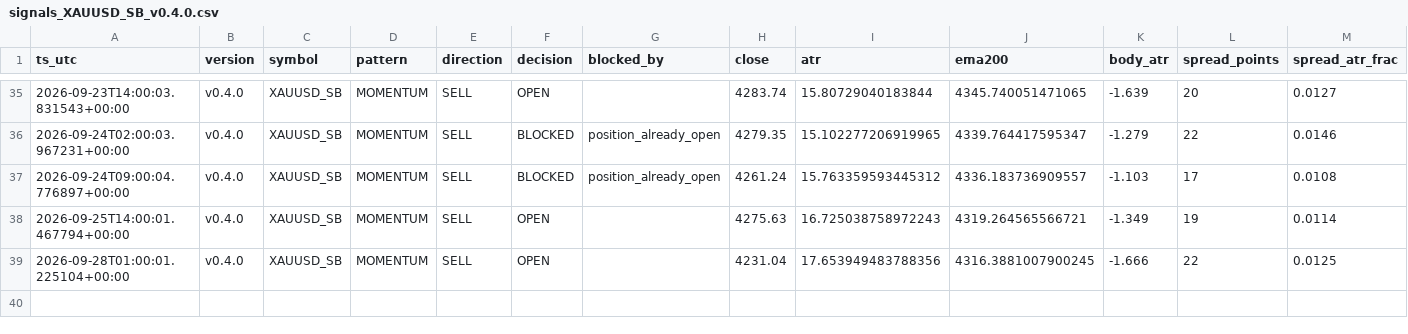
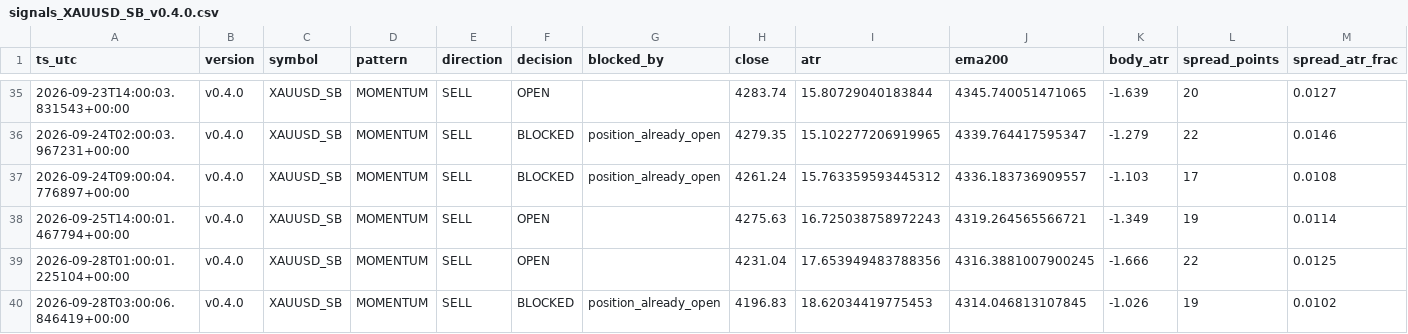
Before and after one commit to jorgenofuentes/tb-logs, a CSV file: signals_XAUUSD_SB_v0.4.0.csv, drawn as a sheet; only a part is shown, gaps mark what is left out; rows hold the shown columns only; the diff names each change by its address in the sheet, - before the commit and + after, or states it on an @@ line.

```diff
--- a/signals_XAUUSD_SB_v0.4.0.csv
+++ b/signals_XAUUSD_SB_v0.4.0.csv
+row 40: 2026-09-28T03:00:06.846419+00:00 | v0.4.0 | XAUUSD_SB | MOMENTUM | SELL | BLOCKED | position_already_open | 4196.83 | 18.62034419775453 | 4314.046813107845 | -1.026 | 19 | 0.0102
```
Also changed, not shown: 2 other files.
